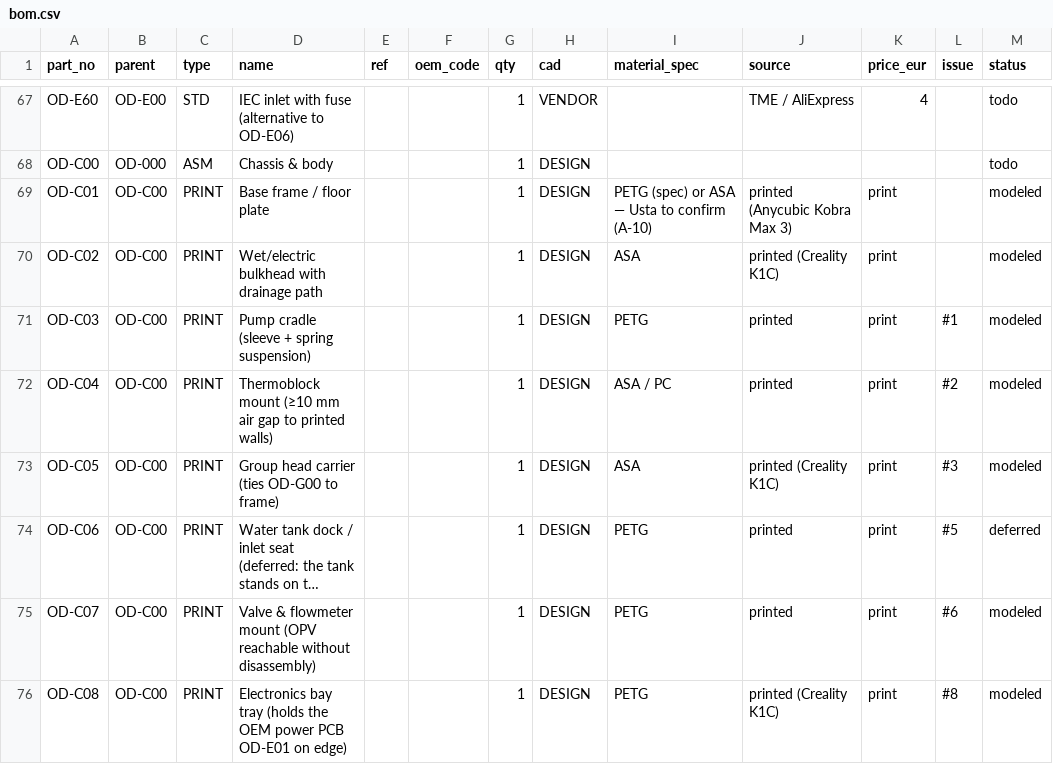
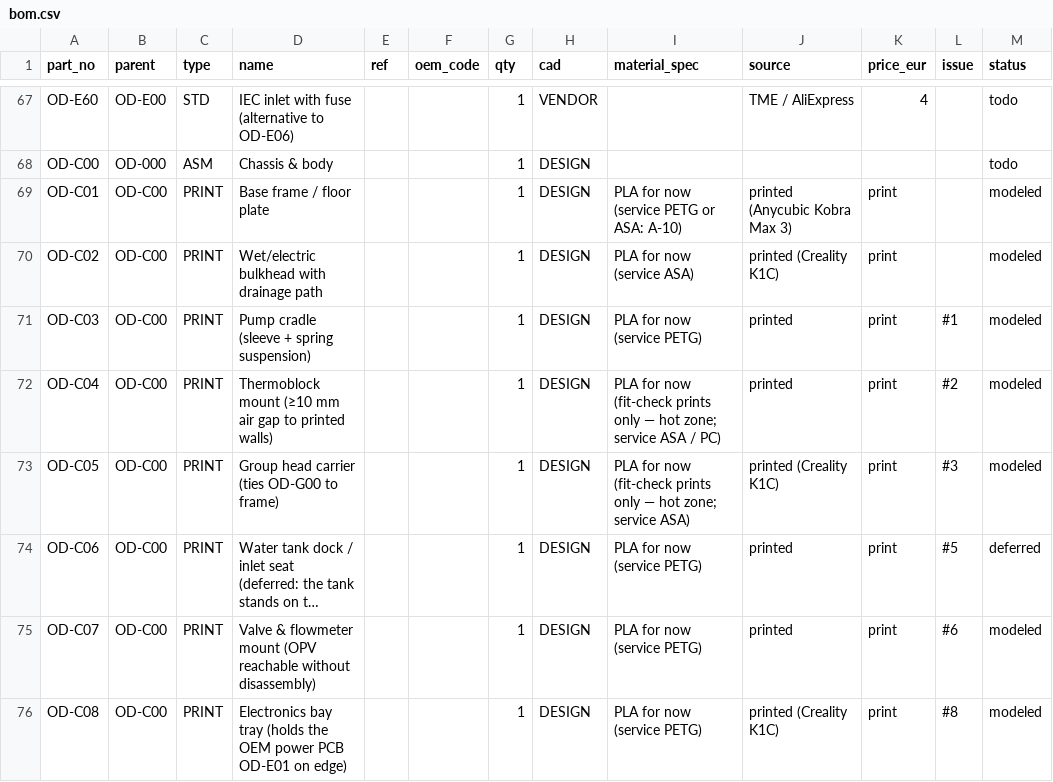
Before and after one commit to mikbalarikan/open-dedica, a CSV file: docs/bom.csv, drawn as a sheet; only a part is shown, gaps mark what is left out; long unchanged cells end in …; the diff covers the shown part only; the diff names each change by its address in the sheet, - before the commit and + after, or states it on an @@ line.

```diff
--- a/docs/bom.csv
+++ b/docs/bom.csv
-I69 (material_spec): PETG (spec) or ASA — Usta to confirm (A-10)
+I69 (material_spec): PLA for now (service PETG or ASA: A-10)
-I70 (material_spec): ASA
+I70 (material_spec): PLA for now (service ASA)
-I71 (material_spec): PETG
+I71 (material_spec): PLA for now (service PETG)
-I72 (material_spec): ASA / PC
+I72 (material_spec): PLA for now (fit-check prints only — hot zone; service ASA / PC)
-I73 (material_spec): ASA
+I73 (material_spec): PLA for now (fit-check prints only — hot zone; service ASA)
-I74:I76 (material_spec): PETG
+I74:I76 (material_spec): PLA for now (service PETG)
```
Also changed, not shown: 12 edited cells elsewhere in this file, 2 other files.
